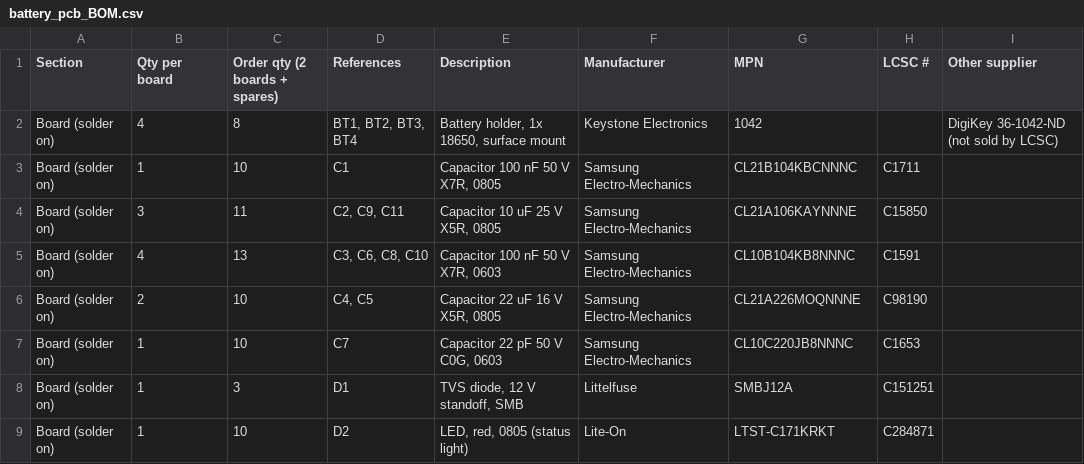
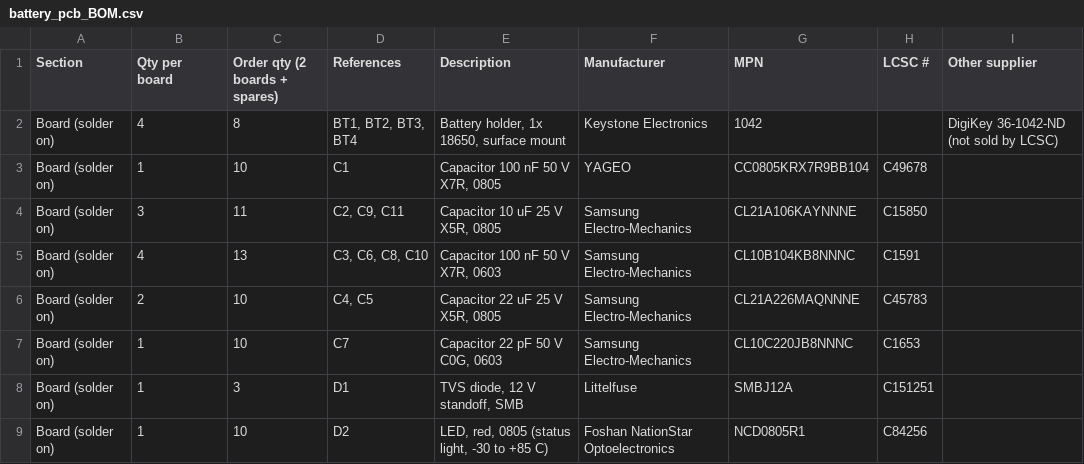
Before and after one commit to stanford-ssi/Aerolotl_KiCAD, a CSV file: BatteryPCB/fab/battery_pcb_BOM.csv, drawn as a sheet; only a part is shown; the diff covers the shown part only; the diff names each change by its address in the sheet, - before the commit and + after, or states it on an @@ line.

```diff
--- a/BatteryPCB/fab/battery_pcb_BOM.csv
+++ b/BatteryPCB/fab/battery_pcb_BOM.csv
-F3 (Manufacturer): Samsung Electro-Mechanics
+F3 (Manufacturer): YAGEO
-G3 (MPN): CL21B104KBCNNNC
+G3 (MPN): CC0805KRX7R9BB104
-H3 (LCSC #): C1711
+H3 (LCSC #): C49678
-E6 (Description): Capacitor 22 uF 16 V X5R, 0805
+E6 (Description): Capacitor 22 uF 25 V X5R, 0805
-G6 (MPN): CL21A226MOQNNNE
+G6 (MPN): CL21A226MAQNNNE
-H6 (LCSC #): C98190
+H6 (LCSC #): C45783
-E9 (Description): LED, red, 0805 (status light)
+E9 (Description): LED, red, 0805 (status light, -30 to +85 C)
-F9 (Manufacturer): Lite-On
+F9 (Manufacturer): Foshan NationStar Optoelectronics
-G9 (MPN): LTST-C171KRKT
+G9 (MPN): NCD0805R1
-H9 (LCSC #): C284871
+H9 (LCSC #): C84256
```
Also changed, not shown: 1 added row, 1 removed row and 6 edited cells elsewhere in this file, BatteryPCB/fab/battery_pcb_JLCPCB_BOM.csv, BatteryPCB/fab/battery_pcb_JLCPCB_CPL.csv, 22 other files.
